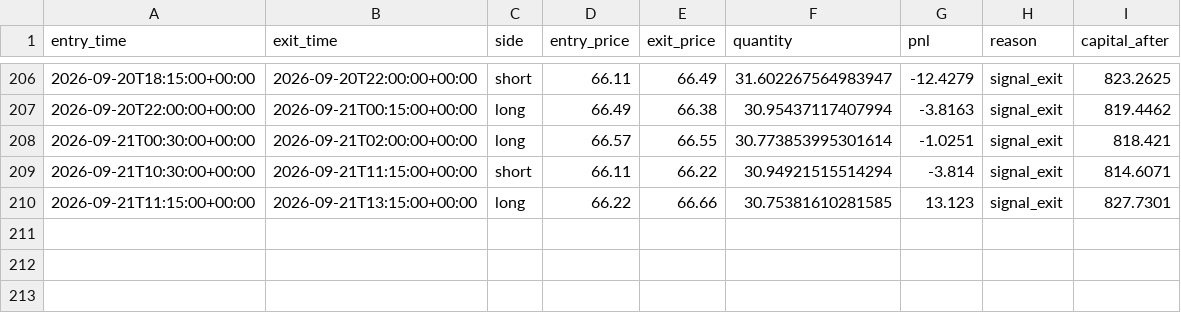
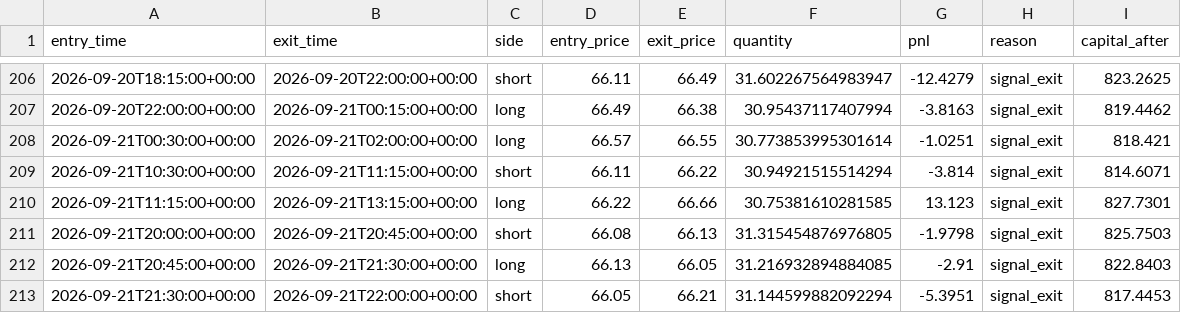
Before and after one commit to laluyadavreturn-dotcom/XAGUSDT-CCI-, a CSV file: xagusdt_paper_trades.csv, drawn as a sheet; only a part is shown, gaps mark what is left out.

```diff
--- a/xagusdt_paper_trades.csv
+++ b/xagusdt_paper_trades.csv
@@ -210 +210,4 @@ entry_time,exit_time,side,entry_price,exit_price,quantity,pnl,reason,capital_aft
 2026-09-21T11:15:00+00:00,2026-09-21T13:15:00+00:00,long,66.22,66.66,30.75381610281585,13.123,signal_exit,827.7301
+2026-09-21T20:00:00+00:00,2026-09-21T20:45:00+00:00,short,66.08,66.13,31.315454876976805,-1.9798,signal_exit,825.7503
+2026-09-21T20:45:00+00:00,2026-09-21T21:30:00+00:00,long,66.13,66.05,31.216932894884085,-2.91,signal_exit,822.8403
+2026-09-21T21:30:00+00:00,2026-09-21T22:00:00+00:00,short,66.05,66.21,31.144599882092294,-5.3951,signal_exit,817.4453
```
Also changed, not shown: 1 other file.
